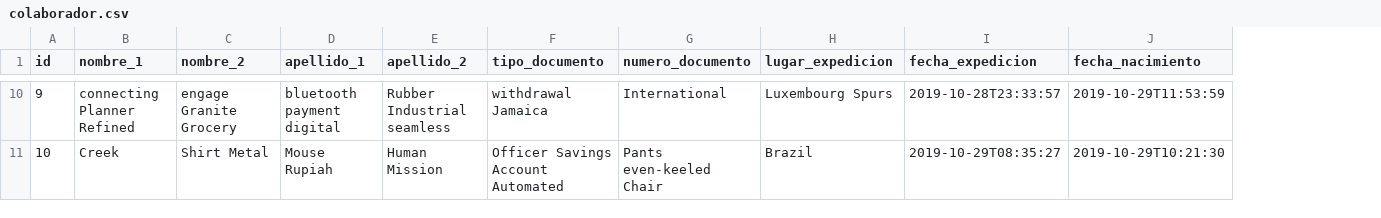
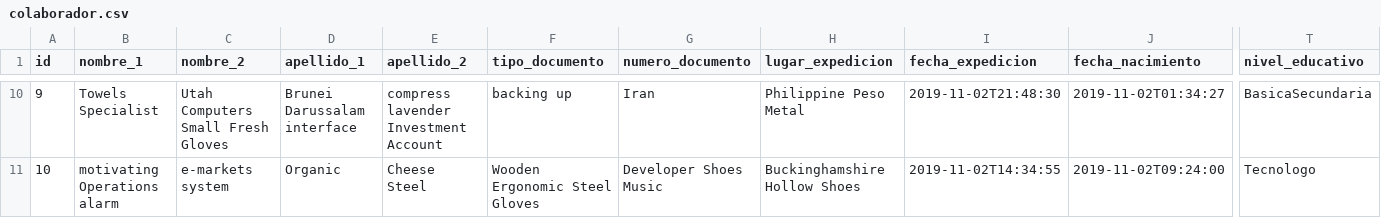
Before and after one commit to Fher95/ControlAcceso, a CSV file: src/main/resources/config/liquibase/fake-data/colaborador.csv, drawn as a sheet; only a part is shown, gaps mark what is left out; the diff covers the shown part only; the diff names each change by its address in the sheet, - before the commit and + after, or states it on an @@ line.

Commit message:
Agregacion de nivel educativo y carga de cargos

```diff
--- a/src/main/resources/config/liquibase/fake-data/colaborador.csv
+++ b/src/main/resources/config/liquibase/fake-data/colaborador.csv
+column T (nivel_educativo), rows 10-11: BasicaSecundaria | Tecnologo
-B10 (nombre_1): connecting Planner Refined
+B10 (nombre_1): Towels Specialist
-C10 (nombre_2): engage Granite Grocery
+C10 (nombre_2): Utah Computers Small Fresh Gloves
-D10 (apellido_1): bluetooth payment digital
+D10 (apellido_1): Brunei Darussalam interface
-E10 (apellido_2): Rubber Industrial seamless
+E10 (apellido_2): compress lavender Investment Account
-F10 (tipo_documento): withdrawal Jamaica
+F10 (tipo_documento): backing up
-G10 (numero_documento): International
+G10 (numero_documento): Iran
-H10 (lugar_expedicion): Luxembourg Spurs
+H10 (lugar_expedicion): Philippine Peso Metal
-I10 (fecha_expedicion): 2019-10-28T23:33:57
+I10 (fecha_expedicion): 2019-11-02T21:48:30
-J10 (fecha_nacimiento): 2019-10-29T11:53:59
+J10 (fecha_nacimiento): 2019-11-02T01:34:27
-B11 (nombre_1): Creek
+B11 (nombre_1): motivating Operations alarm
-C11 (nombre_2): Shirt Metal
+C11 (nombre_2): e-markets system
-D11 (apellido_1): Mouse Rupiah
+D11 (apellido_1): Organic
-E11 (apellido_2): Human Mission
+E11 (apellido_2): Cheese Steel
-F11 (tipo_documento): Officer Savings Account Automated
+F11 (tipo_documento): Wooden Ergonomic Steel Gloves
-G11 (numero_documento): Pants even-keeled Chair
+G11 (numero_documento): Developer Shoes Music
-H11 (lugar_expedicion): Brazil
+H11 (lugar_expedicion): Buckinghamshire Hollow Shoes
-I11 (fecha_expedicion): 2019-10-29T08:35:27
+I11 (fecha_expedicion): 2019-11-02T14:34:55
-J11 (fecha_nacimiento): 2019-10-29T10:21:30
+J11 (fecha_nacimiento): 2019-11-02T09:24:00
```
Also changed, not shown: 158 edited cells elsewhere in this file, 24 other files.
